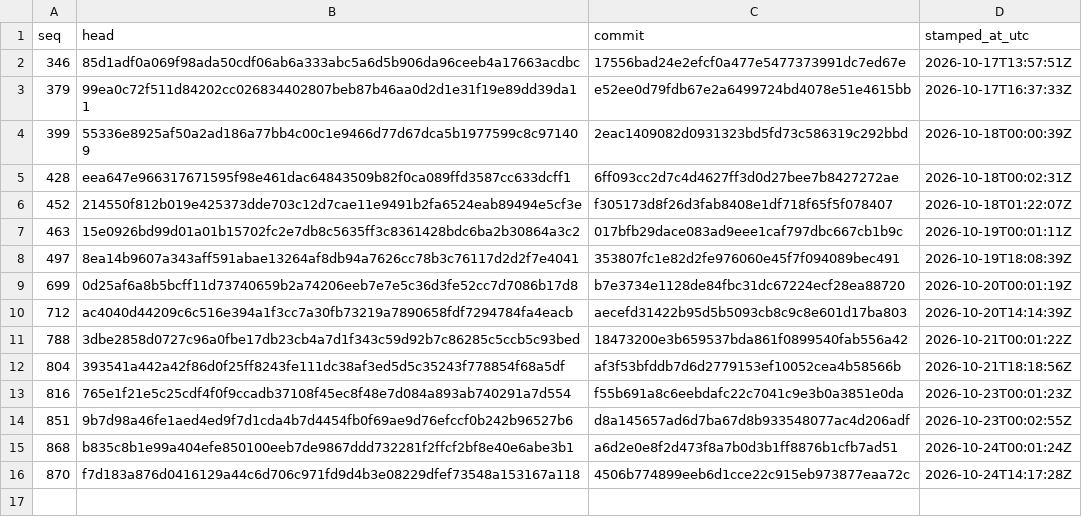
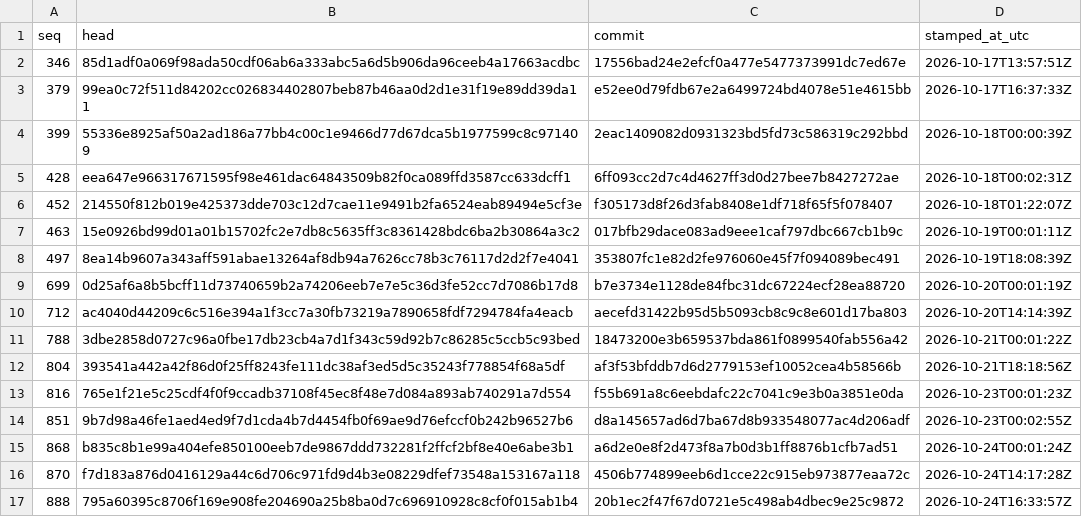
Before and after one commit to stffnpndt/tbs-trade-proof, a CSV file: index.csv, drawn as a sheet; the diff names each change by its address in the sheet, - before the commit and + after, or states it on an @@ line.

```diff
--- a/index.csv
+++ b/index.csv
+row 17: 888 | 795a60395c8706f169e908fe204690a25b8ba0d7c696910928c8cf0f015ab1b4 | 20b1ec2f47f67d0721e5c498ab4dbec9e25c9872 | 2026-10-24T16:33:57Z
```
Also changed, not shown: 2 other files.
